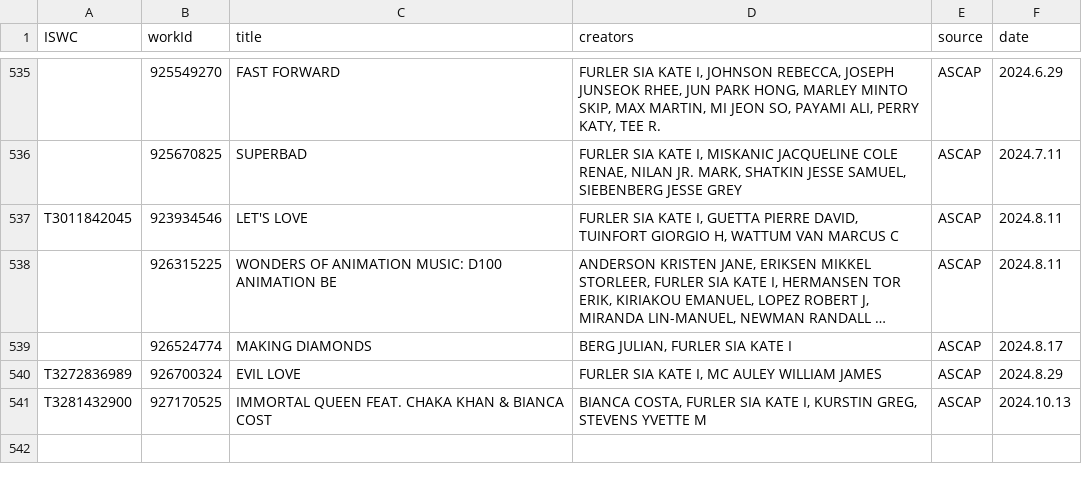
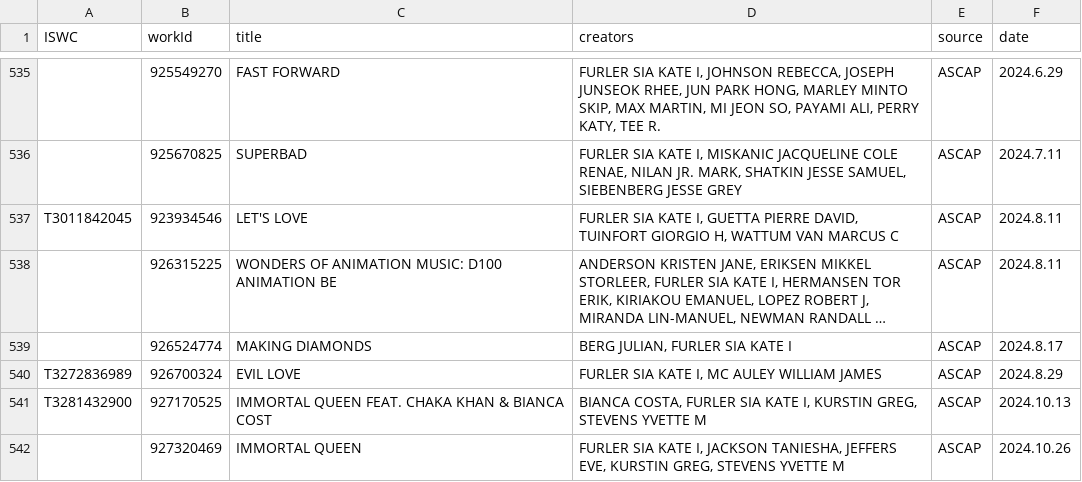
Before and after one commit to RogerBambinetti/PROs-scrapper-nodejs, a CSV file: logs/ascap.csv, drawn as a sheet; only a part is shown, gaps mark what is left out; long unchanged cells end in …; the diff names each change by its address in the sheet, - before the commit and + after, or states it on an @@ line.

```diff
--- a/logs/ascap.csv
+++ b/logs/ascap.csv
+row 542:  | 927320469 | IMMORTAL QUEEN | FURLER SIA KATE I, JACKSON TANIESHA, JEFFERS EVE, KURSTIN GREG, STEVENS YVETTE M | ASCAP | 2024.10.26
```
Also changed, not shown: 2 other files.
